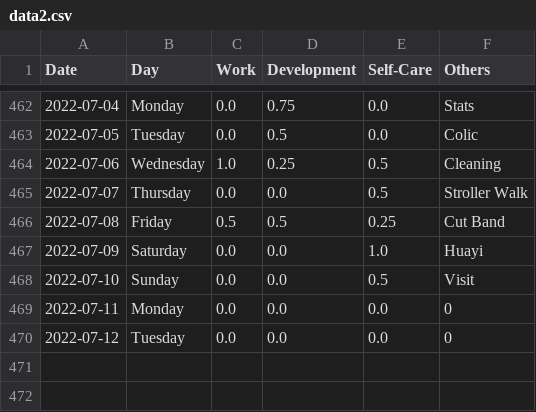
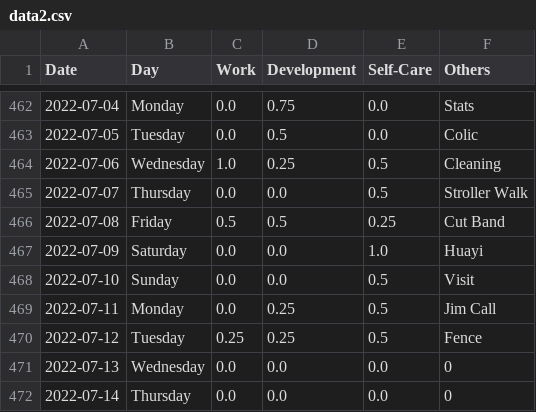
Before and after one commit to krystinli/Time_Management, a CSV file: data/data2.csv, drawn as a sheet; only a part is shown, gaps mark what is left out.

```diff
--- a/data/data2.csv
+++ b/data/data2.csv
@@ -468,3 +468,5 @@ Date,Day,Work,Development,Self-Care,Others
 2022-07-10,Sunday,0.0,0.0,0.5,Visit
-2022-07-11,Monday,0.0,0.0,0.0,0
-2022-07-12,Tuesday,0.0,0.0,0.0,0
+2022-07-11,Monday,0.0,0.25,0.5,Jim Call
+2022-07-12,Tuesday,0.25,0.25,0.5,Fence
+2022-07-13,Wednesday,0.0,0.0,0.0,0
+2022-07-14,Thursday,0.0,0.0,0.0,0
```
Also changed, not shown: 9 other files.
